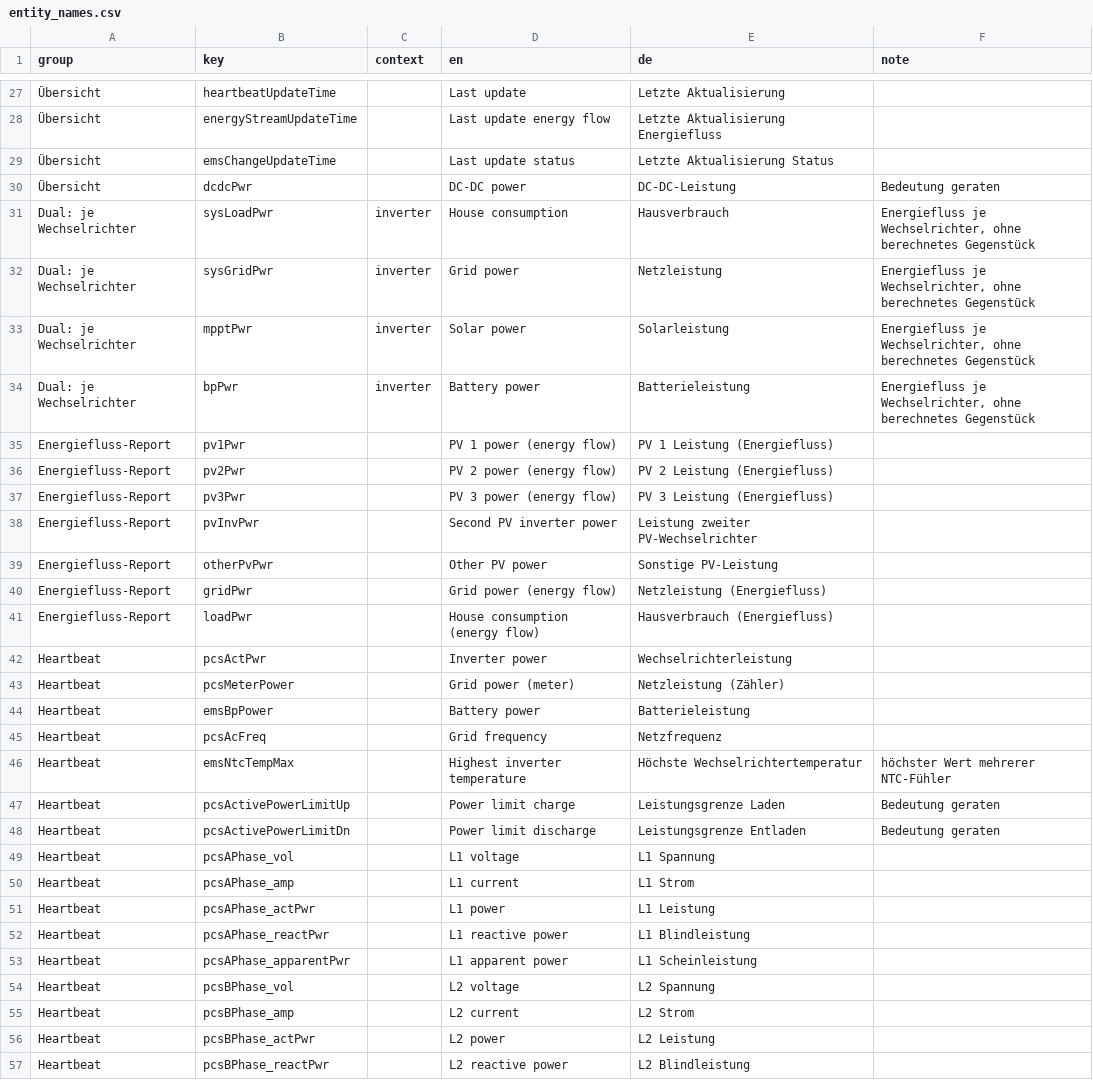
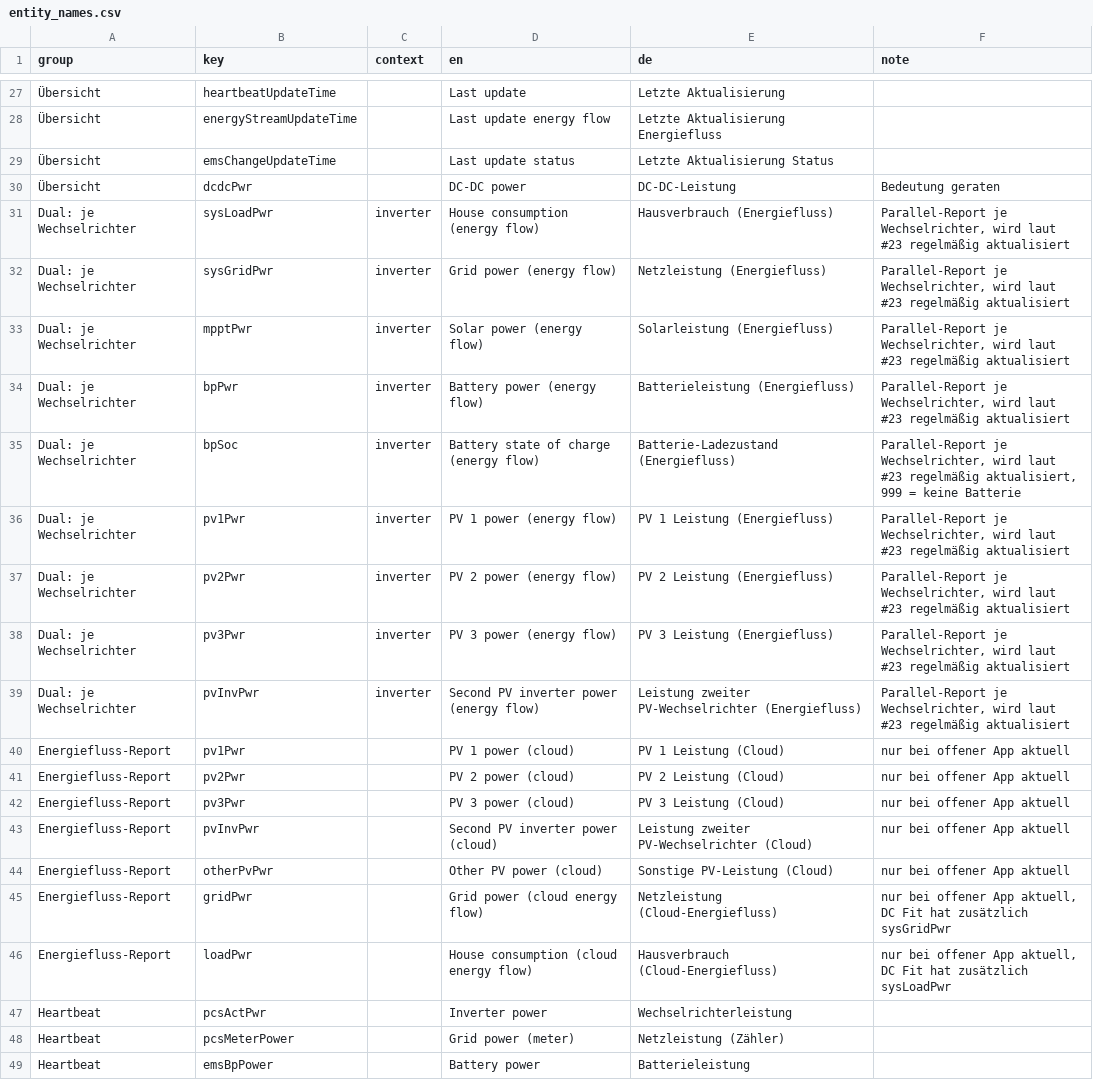
Before and after one commit to niltrip/powerocean, a CSV file: scripts/entity_names.csv, drawn as a sheet; only a part is shown, gaps mark what is left out; the shorter side is filled out with more unchanged rows.

```diff
--- a/scripts/entity_names.csv
+++ b/scripts/entity_names.csv
@@ -30,13 +30,18 @@ group;key;context;en;de;note
 Übersicht;dcdcPwr;;DC-DC power;DC-DC-Leistung;Bedeutung geraten
-Dual: je Wechselrichter;sysLoadPwr;inverter;House consumption;Hausverbrauch;Energiefluss je Wechselrichter, ohne berechnetes Gegenstück
-Dual: je Wechselrichter;sysGridPwr;inverter;Grid power;Netzleistung;Energiefluss je Wechselrichter, ohne berechnetes Gegenstück
-Dual: je Wechselrichter;mpptPwr;inverter;Solar power;Solarleistung;Energiefluss je Wechselrichter, ohne berechnetes Gegenstück
-Dual: je Wechselrichter;bpPwr;inverter;Battery power;Batterieleistung;Energiefluss je Wechselrichter, ohne berechnetes Gegenstück
-Energiefluss-Report;pv1Pwr;;PV 1 power (energy flow);PV 1 Leistung (Energiefluss);
-Energiefluss-Report;pv2Pwr;;PV 2 power (energy flow);PV 2 Leistung (Energiefluss);
-Energiefluss-Report;pv3Pwr;;PV 3 power (energy flow);PV 3 Leistung (Energiefluss);
-Energiefluss-Report;pvInvPwr;;Second PV inverter power;Leistung zweiter PV-Wechselrichter;
-Energiefluss-Report;otherPvPwr;;Other PV power;Sonstige PV-Leistung;
-Energiefluss-Report;gridPwr;;Grid power (energy flow);Netzleistung (Energiefluss);
-Energiefluss-Report;loadPwr;;House consumption (energy flow);Hausverbrauch (Energiefluss);
+Dual: je Wechselrichter;sysLoadPwr;inverter;House consumption (energy flow);Hausverbrauch (Energiefluss);Parallel-Report je Wechselrichter, wird laut #23 regelmäßig aktualisiert
+Dual: je Wechselrichter;sysGridPwr;inverter;Grid power (energy flow);Netzleistung (Energiefluss);Parallel-Report je Wechselrichter, wird laut #23 regelmäßig aktualisiert
+Dual: je Wechselrichter;mpptPwr;inverter;Solar power (energy flow);Solarleistung (Energiefluss);Parallel-Report je Wechselrichter, wird laut #23 regelmäßig aktualisiert
+Dual: je Wechselrichter;bpPwr;inverter;Battery power (energy flow);Batterieleistung (Energiefluss);Parallel-Report je Wechselrichter, wird laut #23 regelmäßig aktualisiert
+Dual: je Wechselrichter;bpSoc;inverter;Battery state of charge (energy flow);Batterie-Ladezustand (Energiefluss);Parallel-Report je Wechselrichter, wird laut #23 regelmäßig aktualisiert, 999 = keine Batterie
+Dual: je Wechselrichter;pv1Pwr;inverter;PV 1 power (energy flow);PV 1 Leistung (Energiefluss);Parallel-Report je Wechselrichter, wird laut #23 regelmäßig aktualisiert
+Dual: je Wechselrichter;pv2Pwr;inverter;PV 2 power (energy flow);PV 2 Leistung (Energiefluss);Parallel-Report je Wechselrichter, wird laut #23 regelmäßig aktualisiert
+Dual: je Wechselrichter;pv3Pwr;inverter;PV 3 power (energy flow);PV 3 Leistung (Energiefluss);Parallel-Report je Wechselrichter, wird laut #23 regelmäßig aktualisiert
+Dual: je Wechselrichter;pvInvPwr;inverter;Second PV inverter power (energy flow);Leistung zweiter PV-Wechselrichter (Energiefluss);Parallel-Report je Wechselrichter, wird laut #23 regelmäßig aktualisiert
+Energiefluss-Report;pv1Pwr;;PV 1 power (cloud);PV 1 Leistung (Cloud);nur bei offener App aktuell
+Energiefluss-Report;pv2Pwr;;PV 2 power (cloud);PV 2 Leistung (Cloud);nur bei offener App aktuell
+Energiefluss-Report;pv3Pwr;;PV 3 power (cloud);PV 3 Leistung (Cloud);nur bei offener App aktuell
+Energiefluss-Report;pvInvPwr;;Second PV inverter power (cloud);Leistung zweiter PV-Wechselrichter (Cloud);nur bei offener App aktuell
+Energiefluss-Report;otherPvPwr;;Other PV power (cloud);Sonstige PV-Leistung (Cloud);nur bei offener App aktuell
+Energiefluss-Report;gridPwr;;Grid power (cloud energy flow);Netzleistung (Cloud-Energiefluss);nur bei offener App aktuell, DC Fit hat zusätzlich sysGridPwr
+Energiefluss-Report;loadPwr;;House consumption (cloud energy flow);Hausverbrauch (Cloud-Energiefluss);nur bei offener App aktuell, DC Fit hat zusätzlich sysLoadPwr
 Heartbeat;pcsActPwr;;Inverter power;Wechselrichterleistung;
```
Also changed, not shown: 12 other files.
